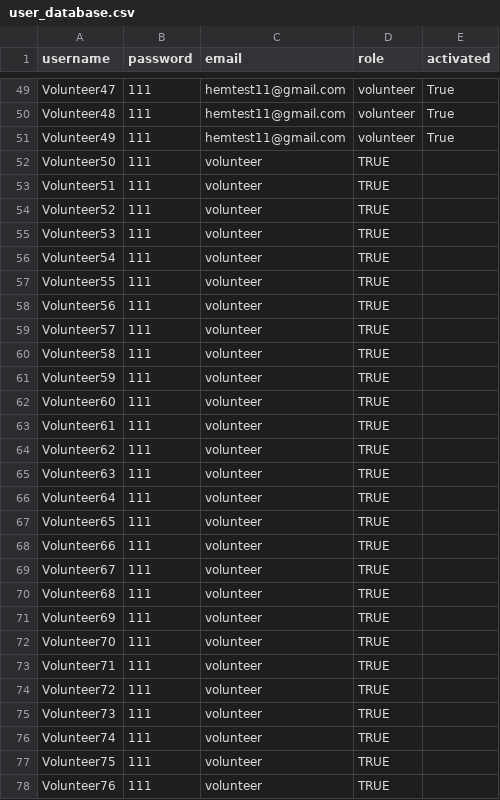
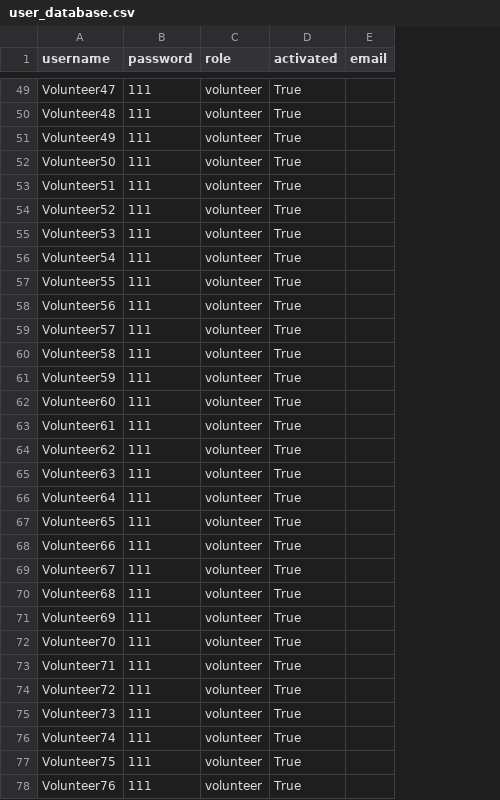
Before and after one commit to KyraCh/introProgramming, a CSV file: user_database.csv, drawn as a sheet; only a part is shown, gaps mark what is left out; removed rows and columns are numbered as before the commit, all else as after; the diff covers the shown part only; the diff names each change by its address in the sheet, - before the commit and + after, or states it on an @@ line.

Commit message:
Bug with create profile fixed
Wasn't working when no initial data was present

```diff
--- a/user_database.csv
+++ b/user_database.csv
-column C (email), rows 49-78: hemtest11@gmail.com | hemtest11@gmail.com | hemtest11@gmail.com | volunteer | volunteer | volunteer | volunteer | volunteer | volunteer | volunteer | volunteer | volunteer | volunteer | volunteer | volunteer | volunteer | volunteer | volunteer | volunteer | volunteer | volunteer | volunteer | volunteer | volunteer | volunteer | volunteer | volunteer | volunteer | volunteer | volunteer
+column E (email), empty
-C52:C78 (role): TRUE
+C52:C78 (role): volunteer
-D52:D78 (activated): (empty)
+D52:D78 (activated): True
```
Also changed, not shown: 8 added rows and 35 edited cells elsewhere in this file, volunteer_database.csv, 6 other files.
